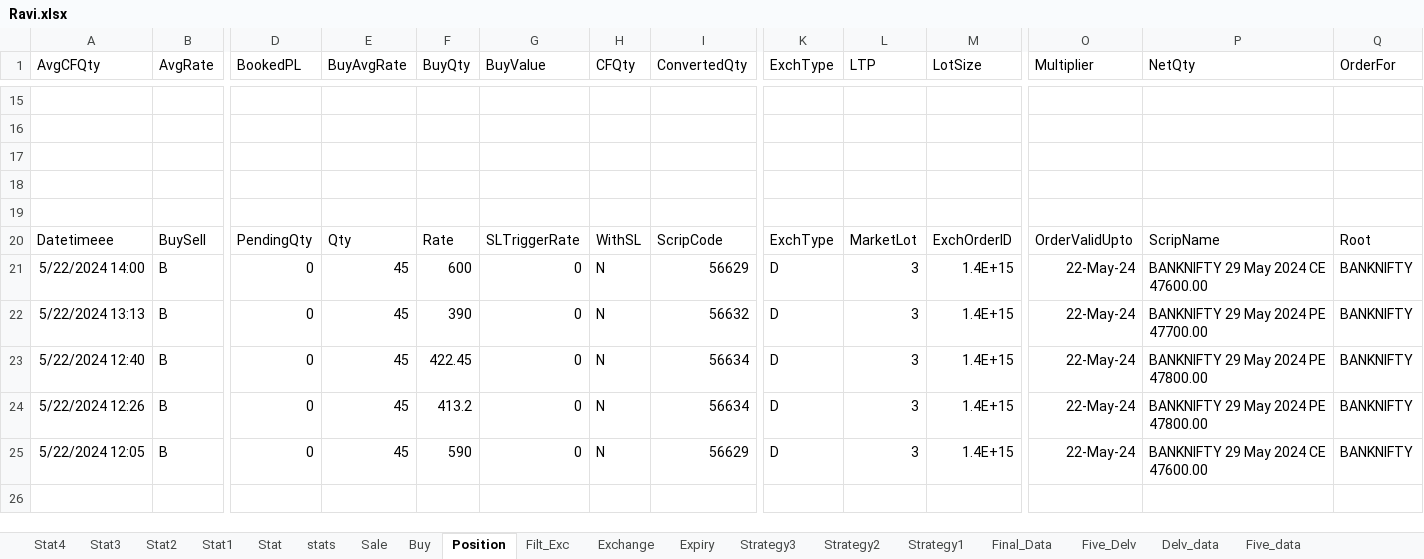
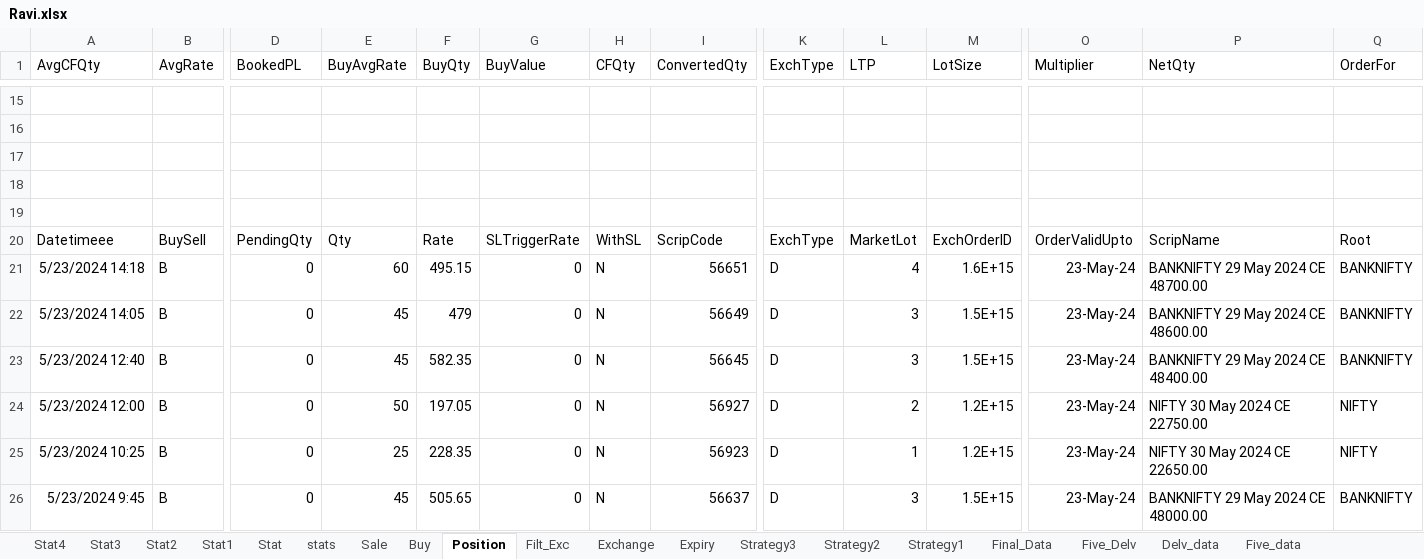
Before and after one commit to mkbairwa942/mkbairwa, an Excel workbook: Ravi.xlsx, sheet Position, drawn as a sheet; only a part is shown, gaps mark what is left out; values as stored, in another font and other column widths than the file's, no borders; addresses are those after the commit; rows hold the shown columns only; the diff covers the shown part only; the diff names each change by its address in the sheet, - before the commit and + after, or states it on an @@ line.

```diff
--- a/Ravi.xlsx (sheet Position)
+++ b/Ravi.xlsx (sheet Position)
-A21 (AvgCFQty): 5/22/2024 14:00
+A21 (AvgCFQty): 5/23/2024 14:18
-E21 (BuyAvgRate): 45
+E21 (BuyAvgRate): 60
-F21 (BuyQty): 600
+F21 (BuyQty): 495.15
-I21 (ConvertedQty): 56629
+I21 (ConvertedQty): 56651
-L21 (LTP): 3
+L21 (LTP): 4
-M21 (LotSize): 1.4E+15
+M21 (LotSize): 1.6E+15
-O21:O24 (Multiplier): 22-May-24
+O21:O24 (Multiplier): 23-May-24
-P21 (NetQty): BANKNIFTY 29 May 2024 CE 47600.00
+P21 (NetQty): BANKNIFTY 29 May 2024 CE 48700.00
-A22 (AvgCFQty): 5/22/2024 13:13
+A22 (AvgCFQty): 5/23/2024 14:05
-F22 (BuyQty): 390
+F22 (BuyQty): 479
-I22 (ConvertedQty): 56632
+I22 (ConvertedQty): 56649
-M22:M23 (LotSize): 1.4E+15
+M22:M23 (LotSize): 1.5E+15
-P22 (NetQty): BANKNIFTY 29 May 2024 PE 47700.00
+P22 (NetQty): BANKNIFTY 29 May 2024 CE 48600.00
-A23 (AvgCFQty): 5/22/2024 12:40
+A23 (AvgCFQty): 5/23/2024 12:40
-F23 (BuyQty): 422.45
+F23 (BuyQty): 582.35
-I23 (ConvertedQty): 56634
+I23 (ConvertedQty): 56645
-P23 (NetQty): BANKNIFTY 29 May 2024 PE 47800.00
+P23 (NetQty): BANKNIFTY 29 May 2024 CE 48400.00
-A24 (AvgCFQty): 5/22/2024 12:26
+A24 (AvgCFQty): 5/23/2024 12:00
-E24 (BuyAvgRate): 45
+E24 (BuyAvgRate): 50
-F24 (BuyQty): 413.2
+F24 (BuyQty): 197.05
-I24 (ConvertedQty): 56634
+I24 (ConvertedQty): 56927
-L24 (LTP): 3
+L24 (LTP): 2
-M24 (LotSize): 1.4E+15
+M24 (LotSize): 1.2E+15
-P24 (NetQty): BANKNIFTY 29 May 2024 PE 47800.00
+P24 (NetQty): NIFTY 30 May 2024 CE 22750.00
-Q24 (OrderFor): BANKNIFTY
+Q24 (OrderFor): NIFTY
+row 25: 5/23/2024 10:25 | B | 0 | 25 | 228.35 | 0 | N | 56923 | D | 1 | 1.2E+15 | 23-May-24 | NIFTY 30 May 2024 CE 22650.00 | NIFTY
-A26 (AvgCFQty): 5/22/2024 12:05
+A26 (AvgCFQty): 5/23/2024 9:45
-F26 (BuyQty): 590
+F26 (BuyQty): 505.65
-I26 (ConvertedQty): 56629
+I26 (ConvertedQty): 56637
-M26 (LotSize): 1.4E+15
+M26 (LotSize): 1.5E+15
-O26 (Multiplier): 22-May-24
+O26 (Multiplier): 23-May-24
-P26 (NetQty): BANKNIFTY 29 May 2024 CE 47600.00
+P26 (NetQty): BANKNIFTY 29 May 2024 CE 48000.00
```
Also changed, not shown: 2 added rows, 1 removed row and 79 edited cells elsewhere in this sheet, sheet Filt_Exc, sheet Sale, sheet stats, sheet Buy, 1 other file.
